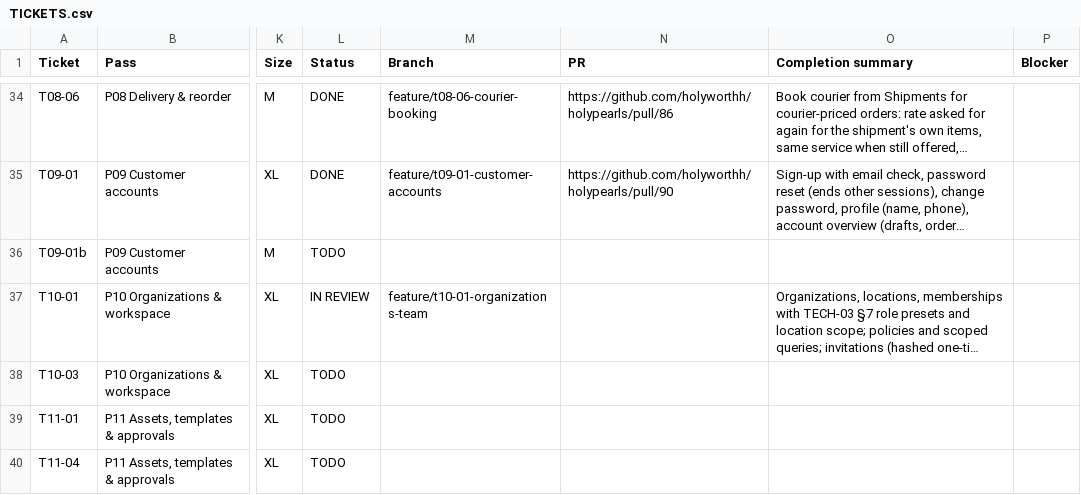
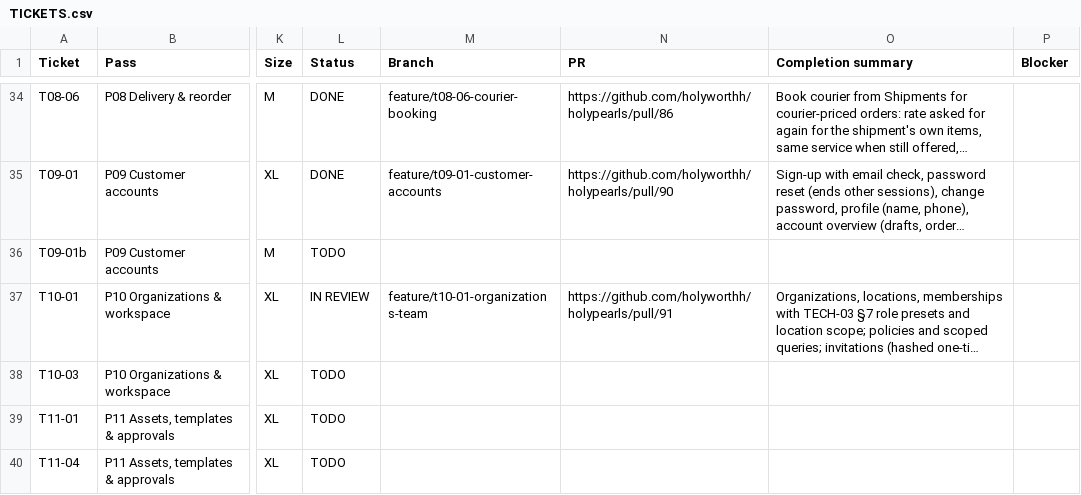
Before and after one commit to holyworthh/holypearls, a CSV file: docs/tracker/TICKETS.csv, drawn as a sheet; only a part is shown, gaps mark what is left out; long unchanged cells end in …; the diff names each change by its address in the sheet, - before the commit and + after, or states it on an @@ line.

Commit message:
docs(t10-01): link the pull request in the tracker and report

```diff
--- a/docs/tracker/TICKETS.csv
+++ b/docs/tracker/TICKETS.csv
-N37 (PR): (empty)
+N37 (PR): https://github.com/holyworthh/holypearls/pull/91
```
Also changed, not shown: 1 other file.
